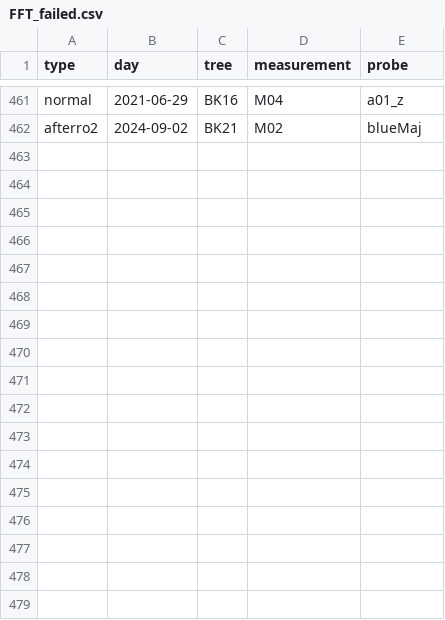
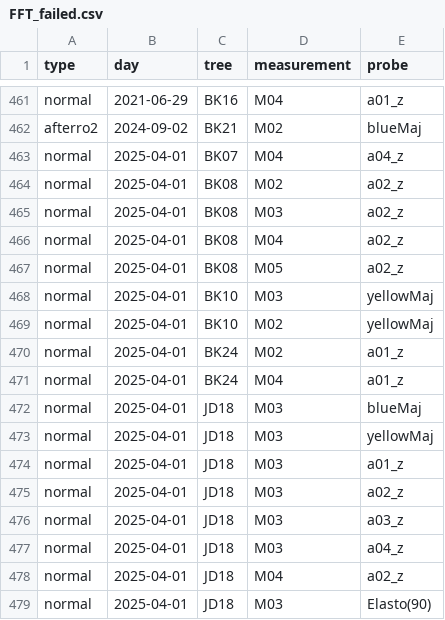
Before and after one commit to arborist-mendelu/dynatree, a CSV file: scripts/csv/FFT_failed.csv, drawn as a sheet; only a part is shown, gaps mark what is left out.

```diff
--- a/scripts/csv/FFT_failed.csv
+++ b/scripts/csv/FFT_failed.csv
@@ -462 +462,18 @@ normal,2021-06-29,BK16,M04,a01_z
 afterro2,2024-09-02,BK21,M02,blueMaj
+normal,2025-04-01,BK07,M04,a04_z
+normal,2025-04-01,BK08,M02,a02_z
+normal,2025-04-01,BK08,M03,a02_z
+normal,2025-04-01,BK08,M04,a02_z
+normal,2025-04-01,BK08,M05,a02_z
+normal,2025-04-01,BK10,M03,yellowMaj
+normal,2025-04-01,BK10,M02,yellowMaj
+normal,2025-04-01,BK24,M02,a01_z
+normal,2025-04-01,BK24,M04,a01_z
+normal,2025-04-01,JD18,M03,blueMaj
+normal,2025-04-01,JD18,M03,yellowMaj
+normal,2025-04-01,JD18,M03,a01_z
+normal,2025-04-01,JD18,M03,a02_z
+normal,2025-04-01,JD18,M03,a03_z
+normal,2025-04-01,JD18,M03,a04_z
+normal,2025-04-01,JD18,M04,a02_z
+normal,2025-04-01,JD18,M03,Elasto(90)
```
Also changed, not shown: scripts/csv/FFT_comments.csv, scripts/csv/FFT_manual_peaks.csv.
